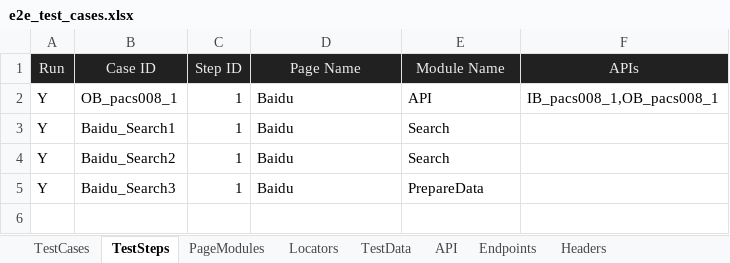
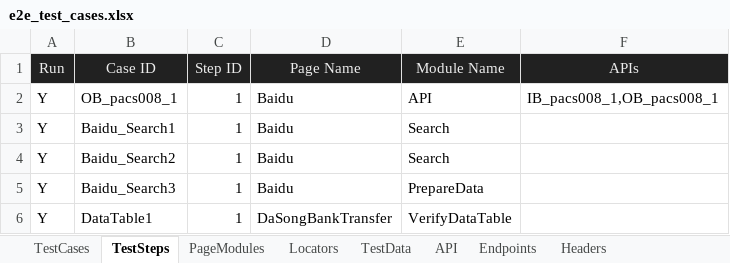
Before and after one commit to huangsx0213/e2e_test_framework, an Excel workbook: test_cases/e2e_test_cases.xlsx, sheet TestSteps, drawn as a sheet; values as stored, in another font and other column widths than the file's, no borders; the diff names each change by its address in the sheet, - before the commit and + after, or states it on an @@ line.

Commit message:
updated table action

```diff
--- a/test_cases/e2e_test_cases.xlsx (sheet TestSteps)
+++ b/test_cases/e2e_test_cases.xlsx (sheet TestSteps)
+row 6: Y | DataTable1 | 1 | DaSongBankTransfer | VerifyDataTable
```
Also changed, not shown: sheet TestData, sheet PageModules, sheet TestCases, sheet Locators, 2 other files.
